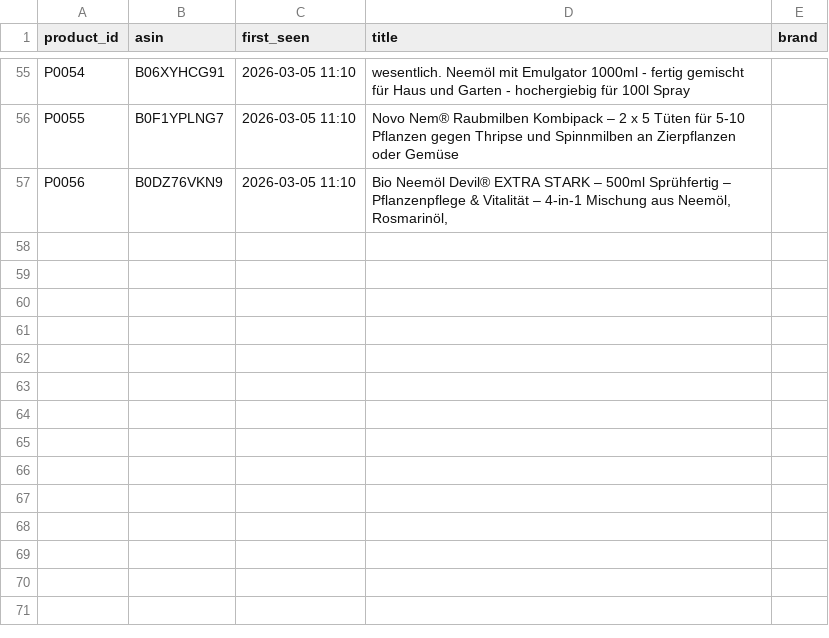
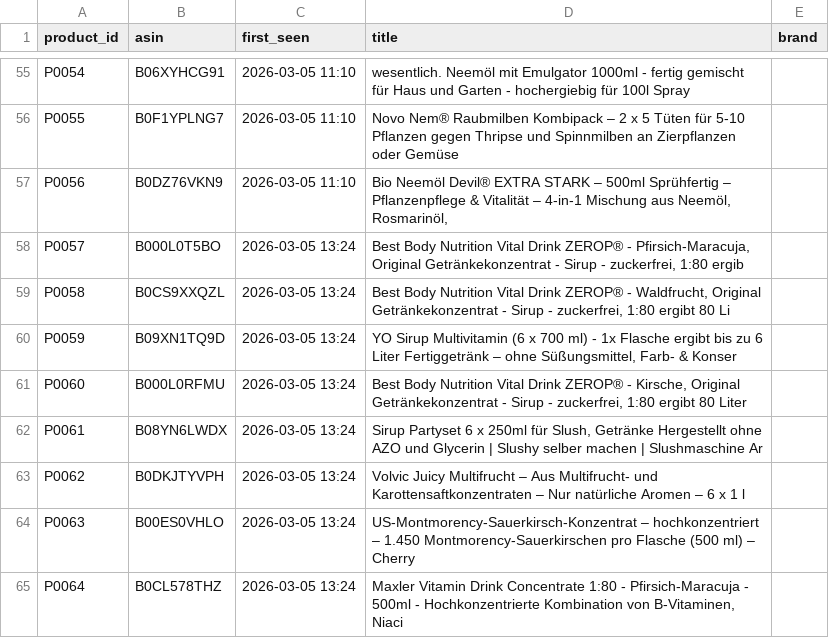
Before and after one commit to Rasmus291/lavita-mvp, a CSV file: data/product_registry.csv, drawn as a sheet; only a part is shown, gaps mark what is left out; the diff names each change by its address in the sheet, - before the commit and + after, or states it on an @@ line.

```diff
--- a/data/product_registry.csv
+++ b/data/product_registry.csv
+row 58: P0057 | B000L0T5BO | 2026-03-05 13:24 | Best Body Nutrition Vital Drink ZEROP® - Pfirsich-Maracuja, Original Getränkekonzentrat - Sirup - zuckerfrei, 1:80 ergib
+row 59: P0058 | B0CS9XXQZL | 2026-03-05 13:24 | Best Body Nutrition Vital Drink ZEROP® - Waldfrucht, Original Getränkekonzentrat - Sirup - zuckerfrei, 1:80 ergibt 80 Li
+row 60: P0059 | B09XN1TQ9D | 2026-03-05 13:24 | YO Sirup Multivitamin (6 x 700 ml) - 1x Flasche ergibt bis zu 6 Liter Fertiggetränk – ohne Süßungsmittel, Farb- & Konser
+row 61: P0060 | B000L0RFMU | 2026-03-05 13:24 | Best Body Nutrition Vital Drink ZEROP® - Kirsche, Original Getränkekonzentrat - Sirup - zuckerfrei, 1:80 ergibt 80 Liter
+row 62: P0061 | B08YN6LWDX | 2026-03-05 13:24 | Sirup Partyset 6 x 250ml für Slush, Getränke Hergestellt ohne AZO und Glycerin | Slushy selber machen | Slushmaschine Ar
+row 63: P0062 | B0DKJTYVPH | 2026-03-05 13:24 | Volvic Juicy Multifrucht – Aus Multifrucht- und Karottensaftkonzentraten – Nur natürliche Aromen – 6 x 1 l
+row 64: P0063 | B00ES0VHLO | 2026-03-05 13:24 | US-Montmorency-Sauerkirsch-Konzentrat – hochkonzentriert – 1.450 Montmorency-Sauerkirschen pro Flasche (500 ml) – Cherry
+row 65: P0064 | B0CL578THZ | 2026-03-05 13:24 | Maxler Vitamin Drink Concentrate 1:80 - Pfirsich-Maracuja - 500ml - Hochkonzentrierte Kombination von B-Vitaminen, Niaci
```
Also changed, not shown: 2 other files.
